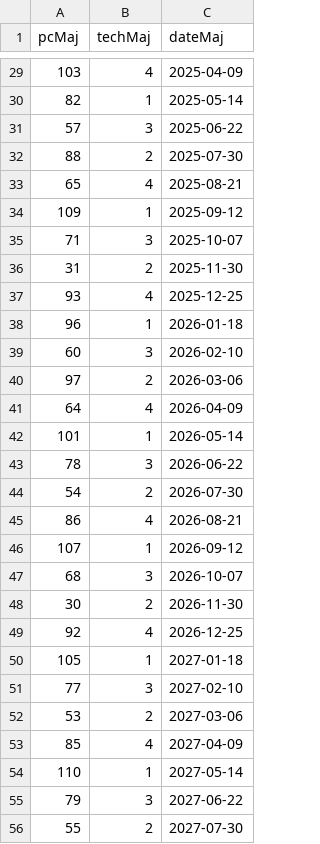
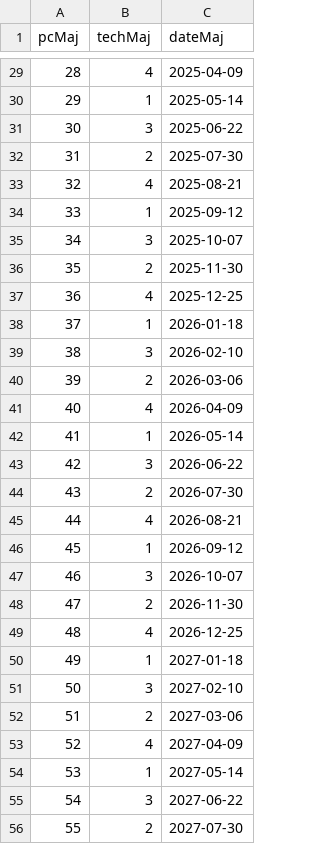
Before and after one commit to Jorlive-MISSILOU/sae51, a CSV file: shared/csv/maj.csv, drawn as a sheet; only a part is shown, gaps mark what is left out; the diff covers the shown part only.

```diff
--- a/shared/csv/maj.csv
+++ b/shared/csv/maj.csv
@@ -29,28 +29,28 @@ pcMaj,techMaj,dateMaj
-103,4,2025-04-09
-82,1,2025-05-14
-57,3,2025-06-22
-88,2,2025-07-30
-65,4,2025-08-21
-109,1,2025-09-12
-71,3,2025-10-07
-31,2,2025-11-30
-93,4,2025-12-25
-96,1,2026-01-18
-60,3,2026-02-10
-97,2,2026-03-06
-64,4,2026-04-09
-101,1,2026-05-14
-78,3,2026-06-22
-54,2,2026-07-30
-86,4,2026-08-21
-107,1,2026-09-12
-68,3,2026-10-07
-30,2,2026-11-30
-92,4,2026-12-25
-105,1,2027-01-18
-77,3,2027-02-10
-53,2,2027-03-06
-85,4,2027-04-09
-110,1,2027-05-14
-79,3,2027-06-22
+28,4,2025-04-09
+29,1,2025-05-14
+30,3,2025-06-22
+31,2,2025-07-30
+32,4,2025-08-21
+33,1,2025-09-12
+34,3,2025-10-07
+35,2,2025-11-30
+36,4,2025-12-25
+37,1,2026-01-18
+38,3,2026-02-10
+39,2,2026-03-06
+40,4,2026-04-09
+41,1,2026-05-14
+42,3,2026-06-22
+43,2,2026-07-30
+44,4,2026-08-21
+45,1,2026-09-12
+46,3,2026-10-07
+47,2,2026-11-30
+48,4,2026-12-25
+49,1,2027-01-18
+50,3,2027-02-10
+51,2,2027-03-06
+52,4,2027-04-09
+53,1,2027-05-14
+54,3,2027-06-22
 55,2,2027-07-30
```
Also changed, not shown: 56 edited cells elsewhere in this file, shared/csv/logiciel_instal.csv, shared/csv/technicien.csv, 16 other files.
